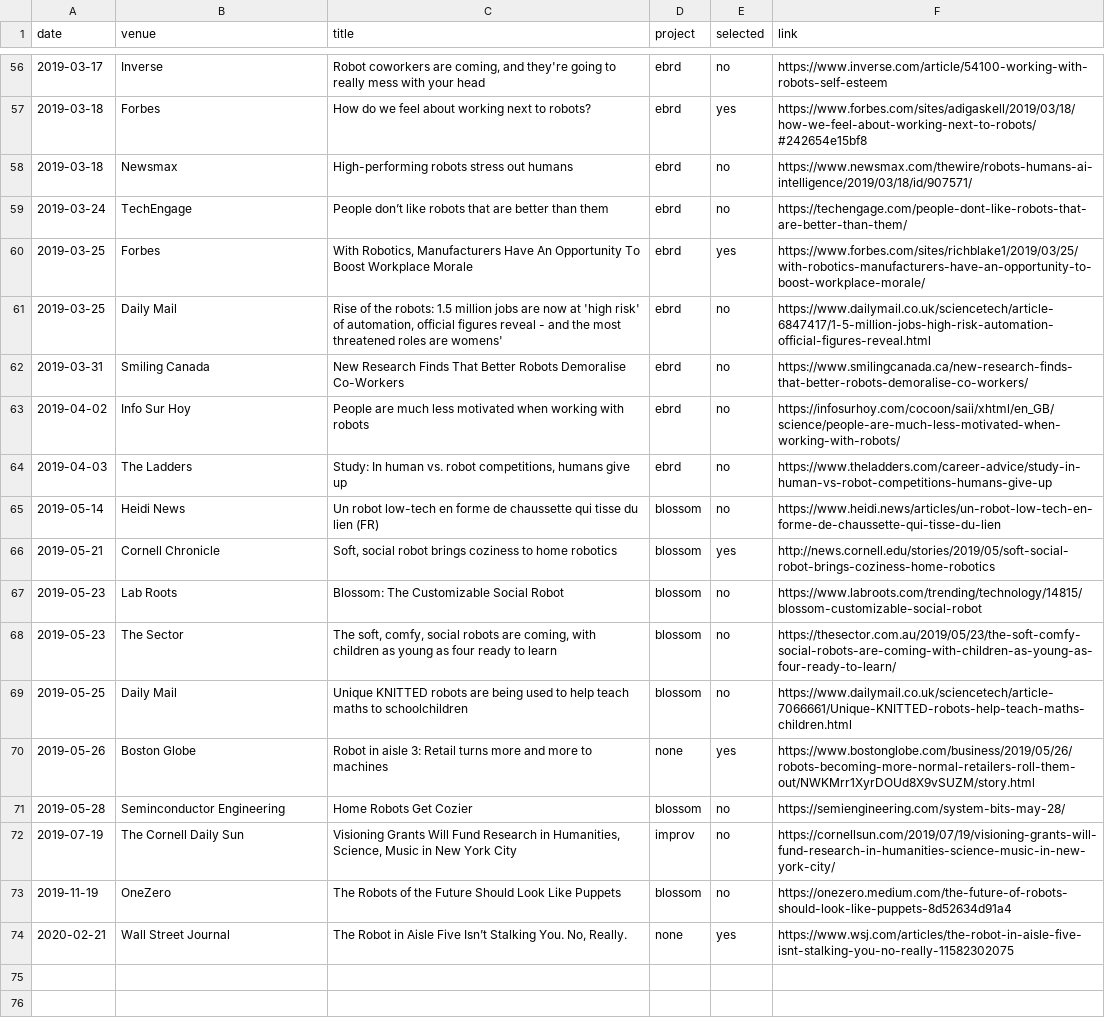
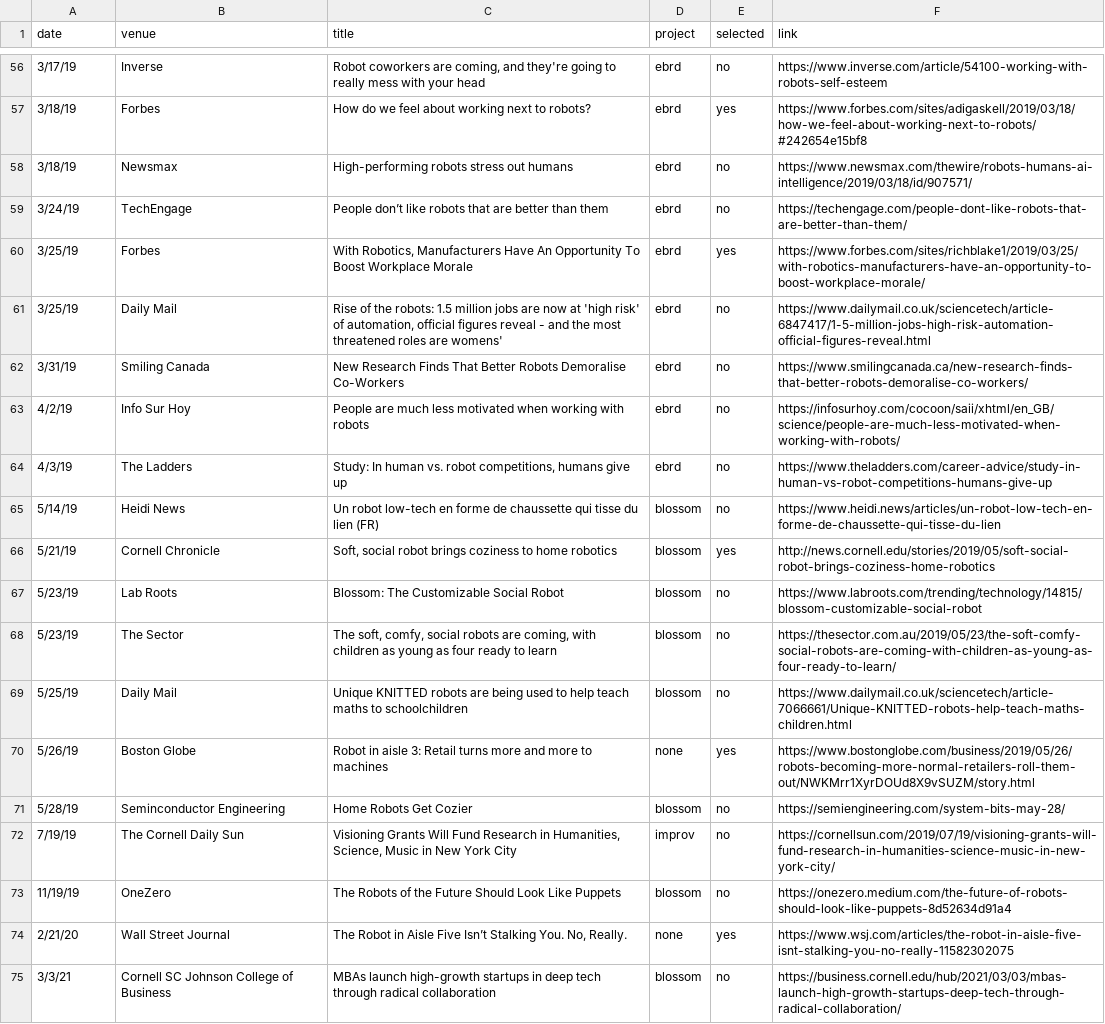
Before and after one commit to hrc2/hrc2.github.io, a CSV file: _data/press.csv, drawn as a sheet; only a part is shown, gaps mark what is left out; the diff covers the shown part only; the diff names each change by its address in the sheet, - before the commit and + after, or states it on an @@ line.

Commit message:
Adding MBA article on Blossom CommFellows

```diff
--- a/_data/press.csv
+++ b/_data/press.csv
-A56 (date): 2019-03-17
+A56 (date): 3/17/19
-A57:A58 (date): 2019-03-18
+A57:A58 (date): 3/18/19
-A59 (date): 2019-03-24
+A59 (date): 3/24/19
-A60:A61 (date): 2019-03-25
+A60:A61 (date): 3/25/19
-A62 (date): 2019-03-31
+A62 (date): 3/31/19
-A63 (date): 2019-04-02
+A63 (date): 4/2/19
-A64 (date): 2019-04-03
+A64 (date): 4/3/19
-A65 (date): 2019-05-14
+A65 (date): 5/14/19
-A66 (date): 2019-05-21
+A66 (date): 5/21/19
-A67:A68 (date): 2019-05-23
+A67:A68 (date): 5/23/19
-A69 (date): 2019-05-25
+A69 (date): 5/25/19
-A70 (date): 2019-05-26
+A70 (date): 5/26/19
-A71 (date): 2019-05-28
+A71 (date): 5/28/19
-A72 (date): 2019-07-19
+A72 (date): 7/19/19
-A73 (date): 2019-11-19
+A73 (date): 11/19/19
-A74 (date): 2020-02-21
+A74 (date): 2/21/20
+row 75: 3/3/21 | Cornell SC Johnson College of Business | MBAs launch high-growth startups in deep tech through radical collaboration | blossom | no | https://business.cornell.edu/hub/2021/03/03/mbas-launch-high-growth-startups-deep-tech-through-radical-collaboration/
```
Also changed, not shown: 54 edited cells elsewhere in this file.
